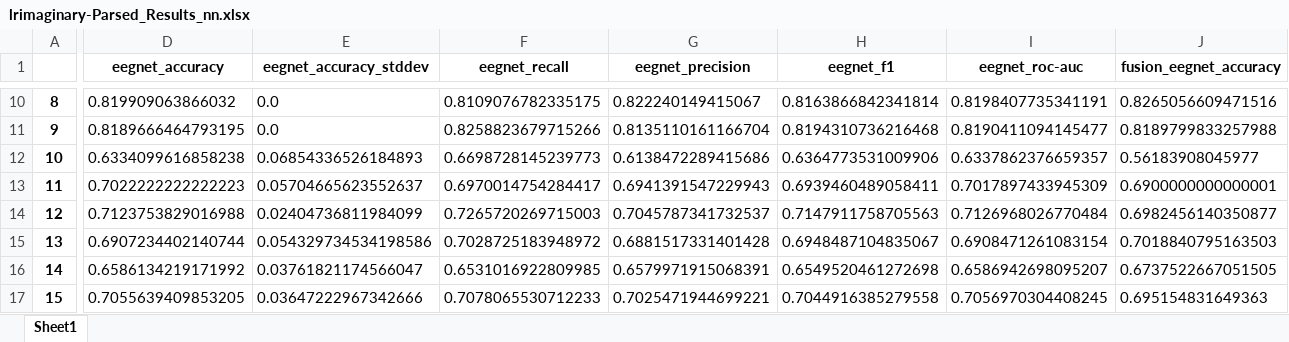
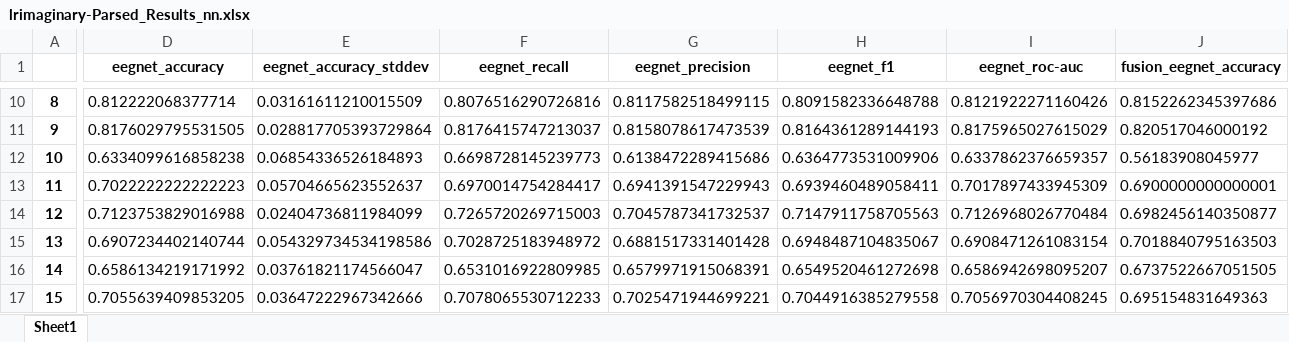
Before and after one commit to Spongular/OpenBCIResearch, an Excel workbook: ClassifierTesterResults/Batch/lrimaginary-Parsed_Results_nn.xlsx, sheet Sheet1, drawn as a sheet; only a part is shown, gaps mark what is left out; values as stored, in another font and other column widths than the file's, no borders; the diff covers the shown part only; the diff names each change by its address in the sheet, - before the commit and + after, or states it on an @@ line.

```diff
--- a/ClassifierTesterResults/Batch/lrimaginary-Parsed_Results_nn.xlsx (sheet Sheet1)
+++ b/ClassifierTesterResults/Batch/lrimaginary-Parsed_Results_nn.xlsx (sheet Sheet1)
-D10 (eegnet_accuracy): 0.819909063866032
+D10 (eegnet_accuracy): 0.812222068377714
-E10 (eegnet_accuracy_stddev): 0.0
+E10 (eegnet_accuracy_stddev): 0.03161611210015509
-F10 (eegnet_recall): 0.8109076782335175
+F10 (eegnet_recall): 0.8076516290726816
-G10 (eegnet_precision): 0.822240149415067
+G10 (eegnet_precision): 0.8117582518499115
-H10 (eegnet_f1): 0.8163866842341814
+H10 (eegnet_f1): 0.8091582336648788
-I10 (eegnet_roc-auc): 0.8198407735341191
+I10 (eegnet_roc-auc): 0.8121922271160426
-J10 (fusion_eegnet_accuracy): 0.8265056609471516
+J10 (fusion_eegnet_accuracy): 0.8152262345397686
-D11 (eegnet_accuracy): 0.8189666464793195
+D11 (eegnet_accuracy): 0.8176029795531505
-E11 (eegnet_accuracy_stddev): 0.0
+E11 (eegnet_accuracy_stddev): 0.028817705393729864
-F11 (eegnet_recall): 0.8258823679715266
+F11 (eegnet_recall): 0.8176415747213037
-G11 (eegnet_precision): 0.8135110161166704
+G11 (eegnet_precision): 0.8158078617473539
-H11 (eegnet_f1): 0.8194310736216468
+H11 (eegnet_f1): 0.8164361289144193
-I11 (eegnet_roc-auc): 0.8190411094145477
+I11 (eegnet_roc-auc): 0.8175965027615029
-J11 (fusion_eegnet_accuracy): 0.8189799833257988
+J11 (fusion_eegnet_accuracy): 0.820517046000192
```
Also changed, not shown: 226 edited cells elsewhere in this sheet, ClassifierTesterResults/Batch/hfimaginary-Parsed_Results_ml.xlsx, ClassifierTesterResults/Batch/hfimaginary-Parsed_Results_nn.xlsx, 12 other files.
